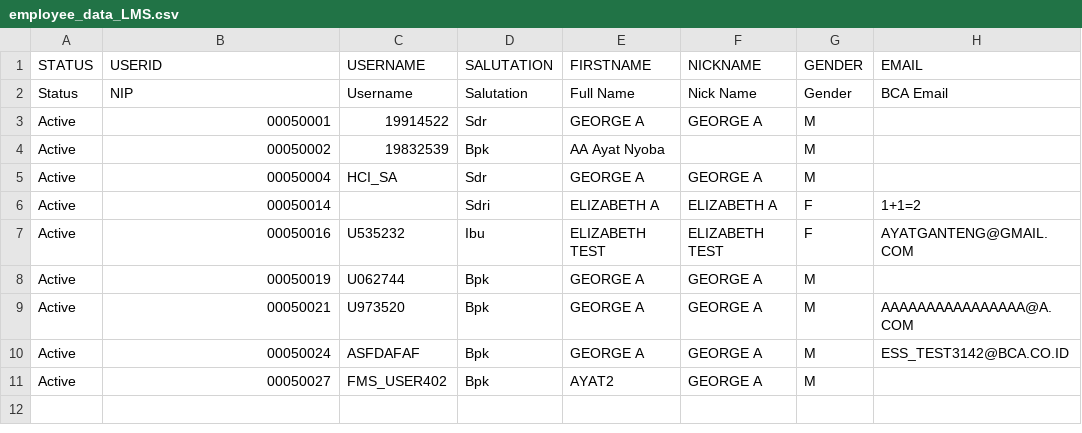
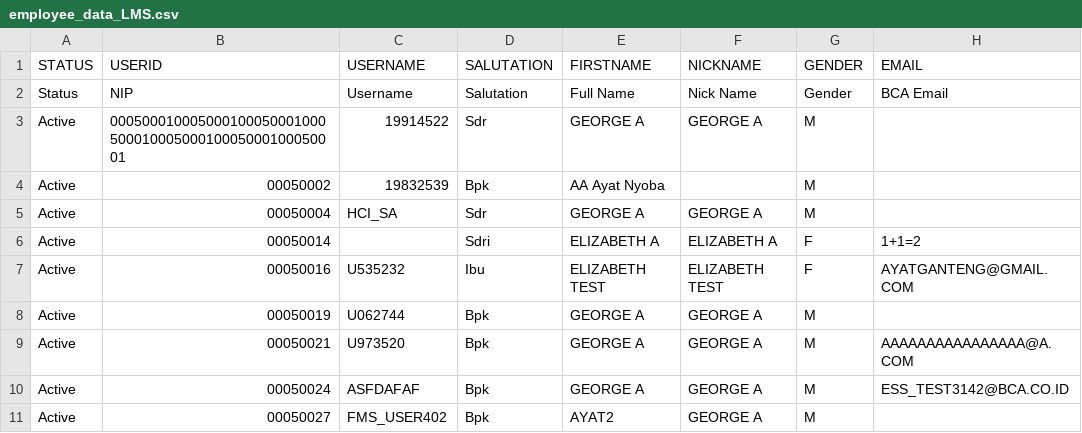
Before and after one commit to anadaradesiana/test-consume, a CSV file: employee_data_LMS.csv, drawn as a sheet; only a part is shown; the diff names each change by its address in the sheet, - before the commit and + after, or states it on an @@ line.

Commit message:
Update employee_data_LMS.csv

```diff
--- a/employee_data_LMS.csv
+++ b/employee_data_LMS.csv
-B3 (USERID): 00050001
+B3 (USERID): 00050001000500010005000100050001000500010005000100050001
```
